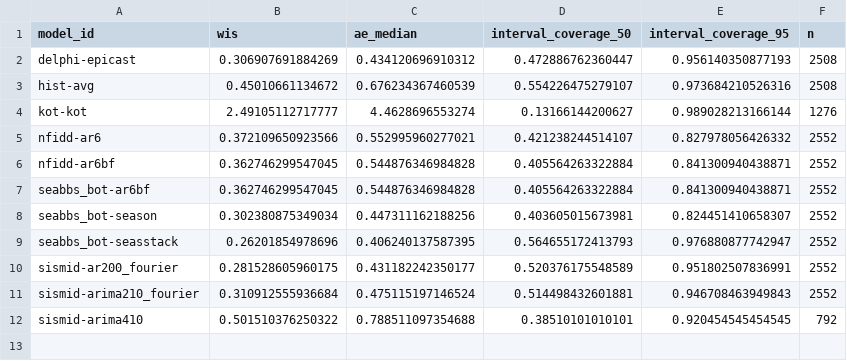
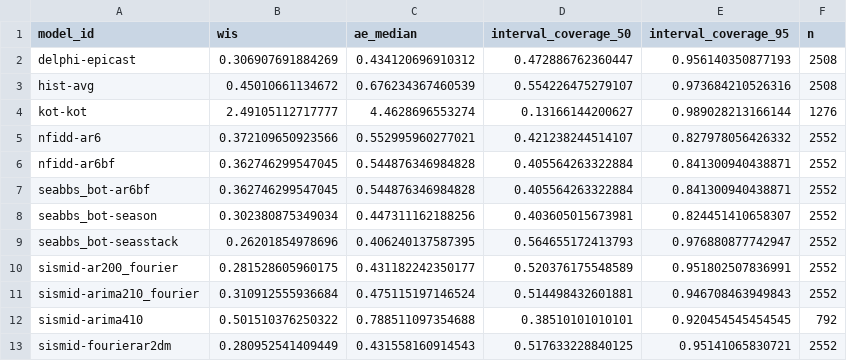
Before and after one commit to reichlab/sismid-ili-forecasting-dashboard, a CSV file: scores/ili perc/Validation seasons (15/16 - 16/17)/scores.csv, drawn as a sheet.

```diff
--- a/scores/ili perc/Validation seasons (15/16 - 16/17)/scores.csv
+++ b/scores/ili perc/Validation seasons (15/16 - 16/17)/scores.csv
@@ -12 +12,2 @@
 "sismid-arima410",0.501510376250322,0.788511097354688,0.38510101010101,0.920454545454545,792
+"sismid-fourierar2dm",0.280952541409449,0.431558160914543,0.517633228840125,0.95141065830721,2552
```
Also changed, not shown: scores/ili perc/Test seasons (17/18 - 19/20)/horizon/scores.csv, scores/ili perc/Test seasons (17/18 - 19/20)/location/scores.csv, 8 other files.
